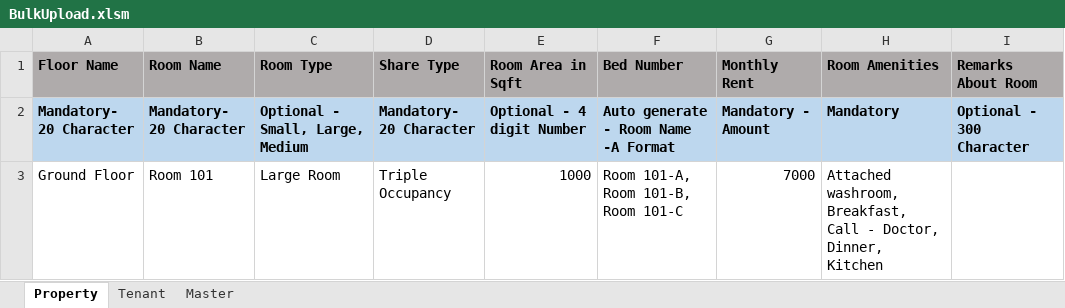
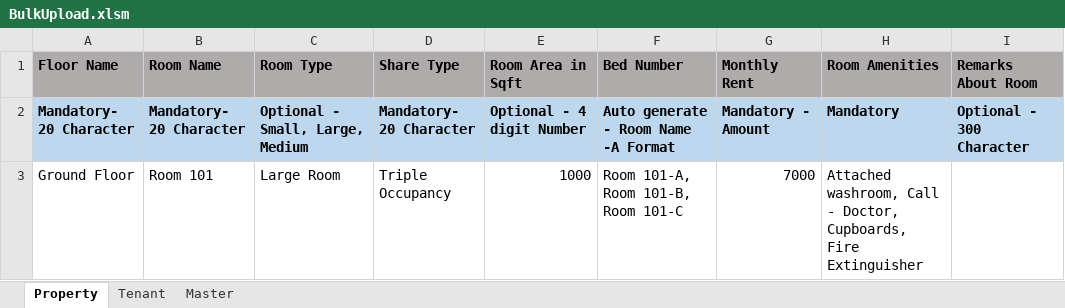
Before and after one commit to mydbqdev/zoy-admin, an Excel workbook: zoy-admin-server/src/main/resources/templates/BulkUpload.xlsm, sheet Property, drawn as a sheet; values as stored, in another font and other column widths than the file's, no borders; charts and pictures not drawn; the diff names each change by its address in the sheet, - before the commit and + after, or states it on an @@ line.

```diff
--- a/zoy-admin-server/src/main/resources/templates/BulkUpload.xlsm (sheet Property)
+++ b/zoy-admin-server/src/main/resources/templates/BulkUpload.xlsm (sheet Property)
-H3 (Room Amenities): Attached washroom, Breakfast, Call - Doctor, Dinner, Kitchen
+H3 (Room Amenities): Attached washroom, Call - Doctor, Cupboards, Fire Extinguisher
```
Also changed, not shown: sheet Tenant, charts or pictures, 7 other files.
